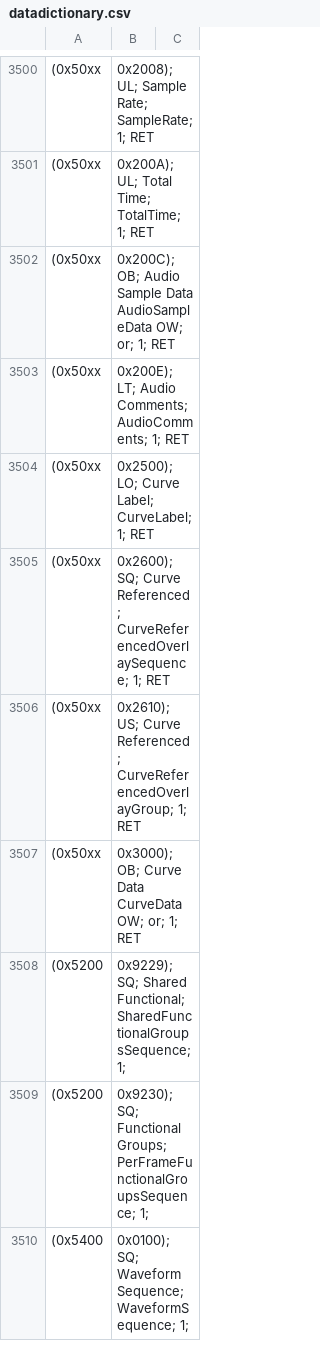
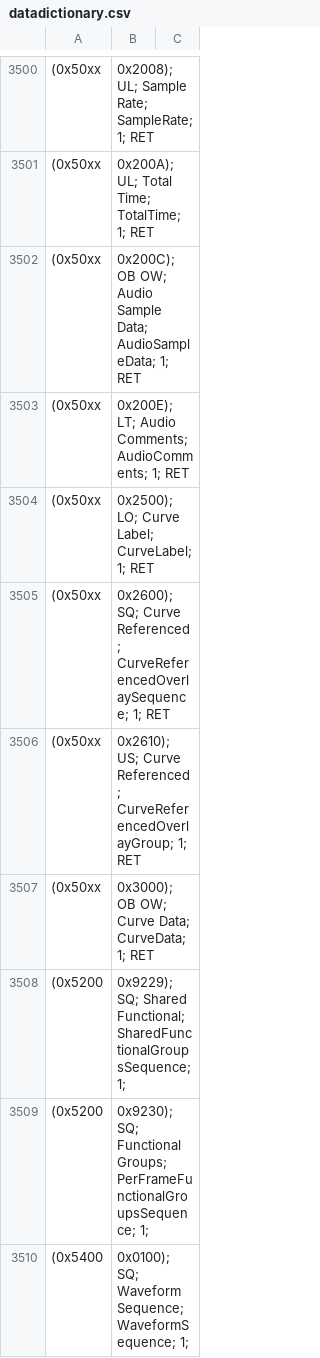
Before and after one commit to mariusherzog/dicom, a CSV file: datadictionary.csv, drawn as a sheet; only a part is shown, gaps mark what is left out; the diff covers the shown part only.

Commit message:
updated data dictionary for multiple VRs

```diff
--- a/datadictionary.csv
+++ b/datadictionary.csv
@@ -3501,3 +3501,3 @@
 (0x50xx,0x200A); UL; Total Time; TotalTime; 1; RET
-(0x50xx,0x200C); OB; Audio Sample Data AudioSampleData OW; or; 1; RET
+(0x50xx,0x200C); OB OW; Audio Sample Data; AudioSampleData; 1; RET
 (0x50xx,0x200E); LT; Audio Comments; AudioComments; 1; RET
@@ -3506,3 +3506,3 @@
 (0x50xx,0x2610); US; Curve Referenced; CurveReferencedOverlayGroup; 1; RET
-(0x50xx,0x3000); OB; Curve Data CurveData OW; or; 1; RET
+(0x50xx,0x3000); OB OW; Curve Data; CurveData; 1; RET
 (0x5200,0x9229); SQ; Shared Functional; SharedFunctionalGroupsSequence; 1;
```
Also changed, not shown: 35 edited cells elsewhere in this file.
